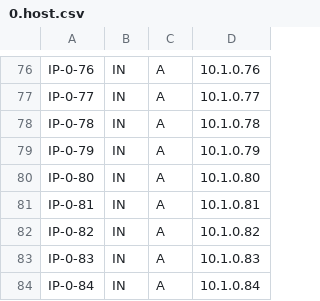
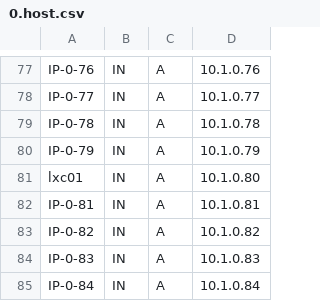
Before and after one commit to NCTUCS-Software-Testing/cs-DNS-csv2config, a CSV file: host/0.host.csv, drawn as a sheet; only a part is shown, gaps mark what is left out; the diff covers the shown part only.

```diff
--- a/host/0.host.csv
+++ b/host/0.host.csv
@@ -79,3 +80,3 @@ IP-0-78,IN,A,10.1.0.78
 IP-0-79,IN,A,10.1.0.79
-IP-0-80,IN,A,10.1.0.80
+lxc01,IN,A,10.1.0.80
 IP-0-81,IN,A,10.1.0.81
```
Also changed, not shown: 1 added row and 48 edited cells elsewhere in this file, 2 other files.
